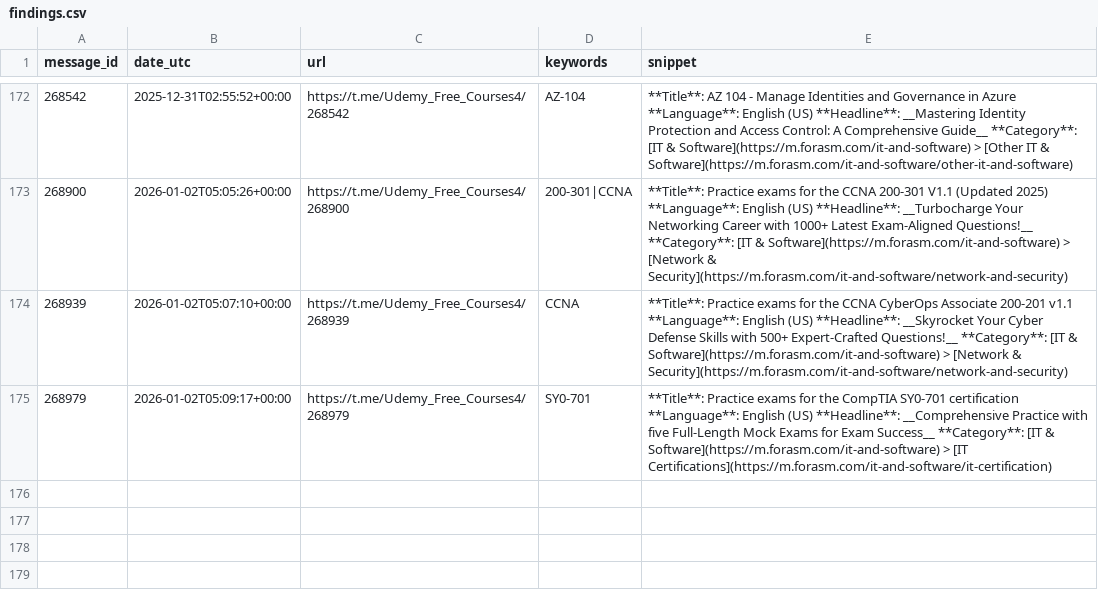
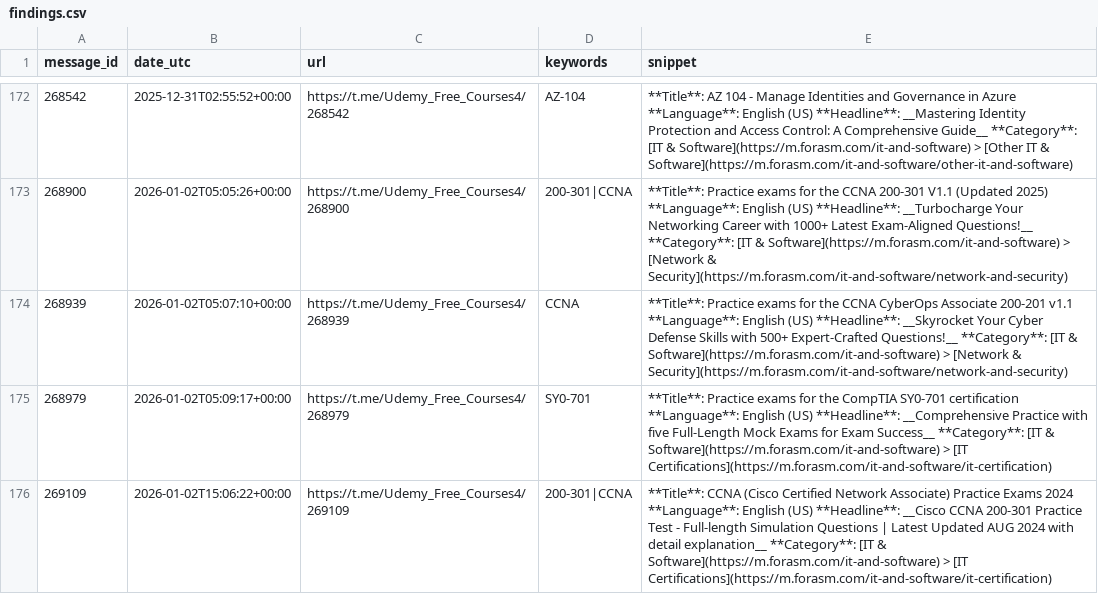
Before and after one commit to mathislef34/Udemy_Formation_Scanner, a CSV file: docs/findings.csv, drawn as a sheet; only a part is shown, gaps mark what is left out.

```diff
--- a/docs/findings.csv
+++ b/docs/findings.csv
@@ -175 +175,2 @@ message_id,date_utc,url,keywords,snippet
 268979,2026-01-02T05:09:17+00:00,https://t.me/Udemy_Free_Courses4/268979,SY0-701,**Title**: Practice exams for the CompTIA SY0-701 certification **Language**: English (US)  **Headline**: __Comprehensive Practice with five Full-Length Mock Exams for Exam Success__  **Category**: [IT & Software](https://m.forasm.com/it-and-software) > [IT Certifications](https://m.forasm.com/it-and-software/it-certification)
+269109,2026-01-02T15:06:22+00:00,https://t.me/Udemy_Free_Courses4/269109,200-301|CCNA,**Title**: CCNA (Cisco Certified Network Associate) Practice Exams 2024 **Language**: English (US)  **Headline**: __Cisco CCNA 200-301 Practice Test - Full-length Simulation Questions | Latest Updated AUG 2024 with detail explanation__  **Category**: [IT & Software](https://m.forasm.com/it-and-software) > [IT Certifications](https://m.forasm.com/it-and-software/it-certification)
```
Also changed, not shown: findings.csv, 1 other file.
